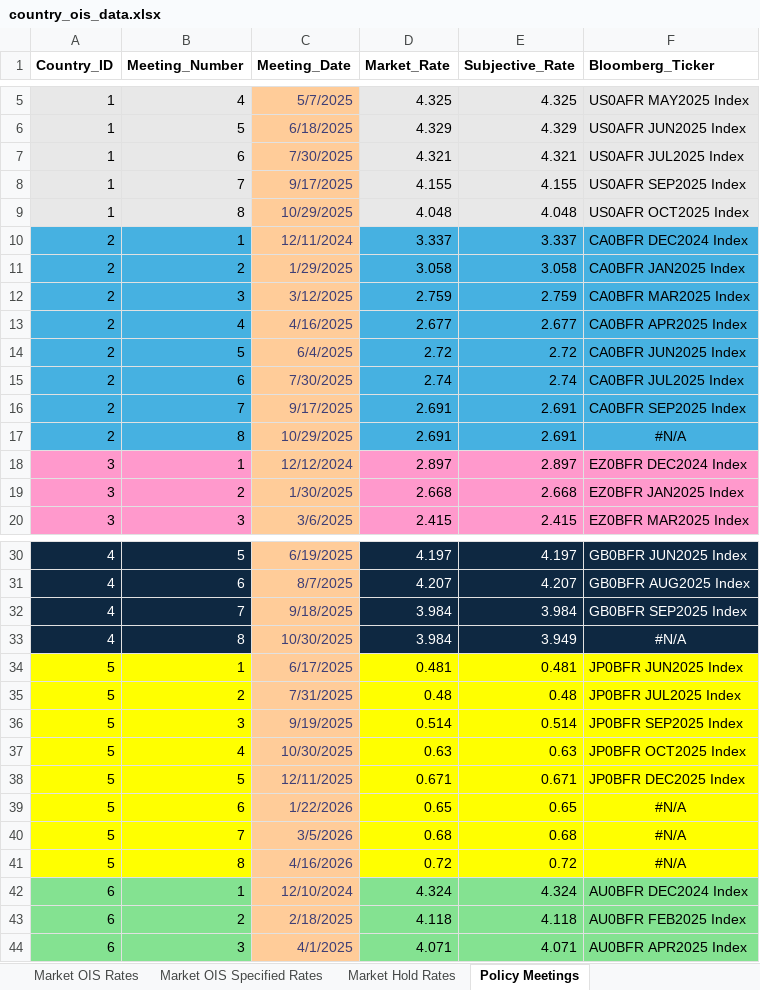
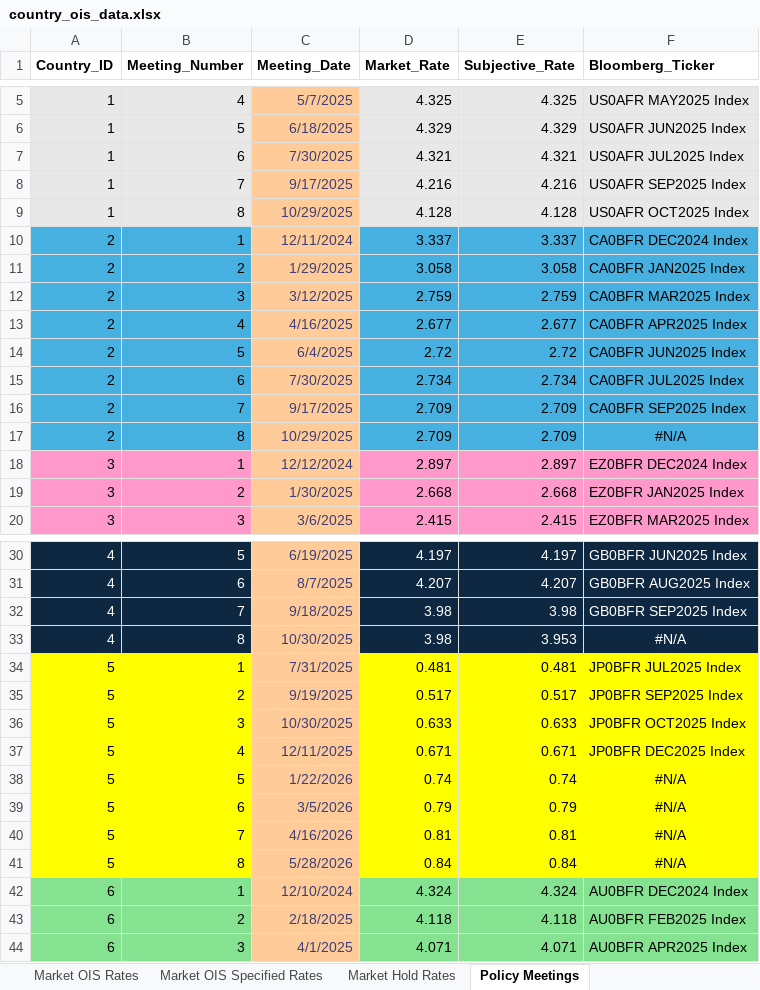
Before and after one commit to MTFEGAN/oisapp, an Excel workbook: country_ois_data.xlsx, sheet Policy Meetings, drawn as a sheet; only a part is shown, gaps mark what is left out; values as stored, in another font and other column widths than the file's, no borders; removed rows and columns are numbered as before the commit, all else as after; the diff covers the shown part only; the diff names each change by its address in the sheet, - before the commit and + after, or states it on an @@ line.

```diff
--- a/country_ois_data.xlsx (sheet Policy Meetings)
+++ b/country_ois_data.xlsx (sheet Policy Meetings)
-D8 (Market_Rate): 4.155
+D8 (Market_Rate): 4.216
-E8 (Subjective_Rate): 4.155
+E8 (Subjective_Rate): 4.216
-D9 (Market_Rate): 4.048
+D9 (Market_Rate): 4.128
-E9 (Subjective_Rate): 4.048
+E9 (Subjective_Rate): 4.128
-D15 (Market_Rate): 2.74
+D15 (Market_Rate): 2.734
-E15 (Subjective_Rate): 2.74
+E15 (Subjective_Rate): 2.734
-D16:D17 (Market_Rate): 2.691
+D16:D17 (Market_Rate): 2.709
-E16:E17 (Subjective_Rate): 2.691
+E16:E17 (Subjective_Rate): 2.709
-D32:D33 (Market_Rate): 3.984
+D32:D33 (Market_Rate): 3.98
-E32 (Subjective_Rate): 3.984
+E32 (Subjective_Rate): 3.98
-E33 (Subjective_Rate): 3.949
+E33 (Subjective_Rate): 3.953
-C34 (Meeting_Date): 6/17/2025
+C34 (Meeting_Date): 7/31/2025
-F34 (Bloomberg_Ticker): JP0BFR JUN2025 Index
+F34 (Bloomberg_Ticker): JP0BFR JUL2025 Index
-row 35: 5 | 2 | 7/31/2025 | 0.48 | 0.48 | JP0BFR JUL2025 Index
-B35 (Meeting_Number): 3
+B35 (Meeting_Number): 2
-D35 (Market_Rate): 0.514
+D35 (Market_Rate): 0.517
-E35 (Subjective_Rate): 0.514
+E35 (Subjective_Rate): 0.517
-B36 (Meeting_Number): 4
+B36 (Meeting_Number): 3
-D36 (Market_Rate): 0.63
+D36 (Market_Rate): 0.633
-E36 (Subjective_Rate): 0.63
+E36 (Subjective_Rate): 0.633
-B37 (Meeting_Number): 5
+B37 (Meeting_Number): 4
+row 38: 5 | 5 | 1/22/2026 | 0.74 | 0.74 | #N/A
-C39 (Meeting_Date): 1/22/2026
+C39 (Meeting_Date): 3/5/2026
-D39 (Market_Rate): 0.65
+D39 (Market_Rate): 0.79
-E39 (Subjective_Rate): 0.65
+E39 (Subjective_Rate): 0.79
-C40 (Meeting_Date): 3/5/2026
+C40 (Meeting_Date): 4/16/2026
-D40 (Market_Rate): 0.68
+D40 (Market_Rate): 0.81
-E40 (Subjective_Rate): 0.68
+E40 (Subjective_Rate): 0.81
-C41 (Meeting_Date): 4/16/2026
+C41 (Meeting_Date): 5/28/2026
-D41 (Market_Rate): 0.72
+D41 (Market_Rate): 0.84
-E41 (Subjective_Rate): 0.72
+E41 (Subjective_Rate): 0.84
```
Also changed, not shown: 24 edited cells elsewhere in this sheet, sheet Market OIS Rates, sheet Market OIS Specified Rates, sheet Market Hold Rates, sheet Current Effective Rates, formulas that keep their value.
